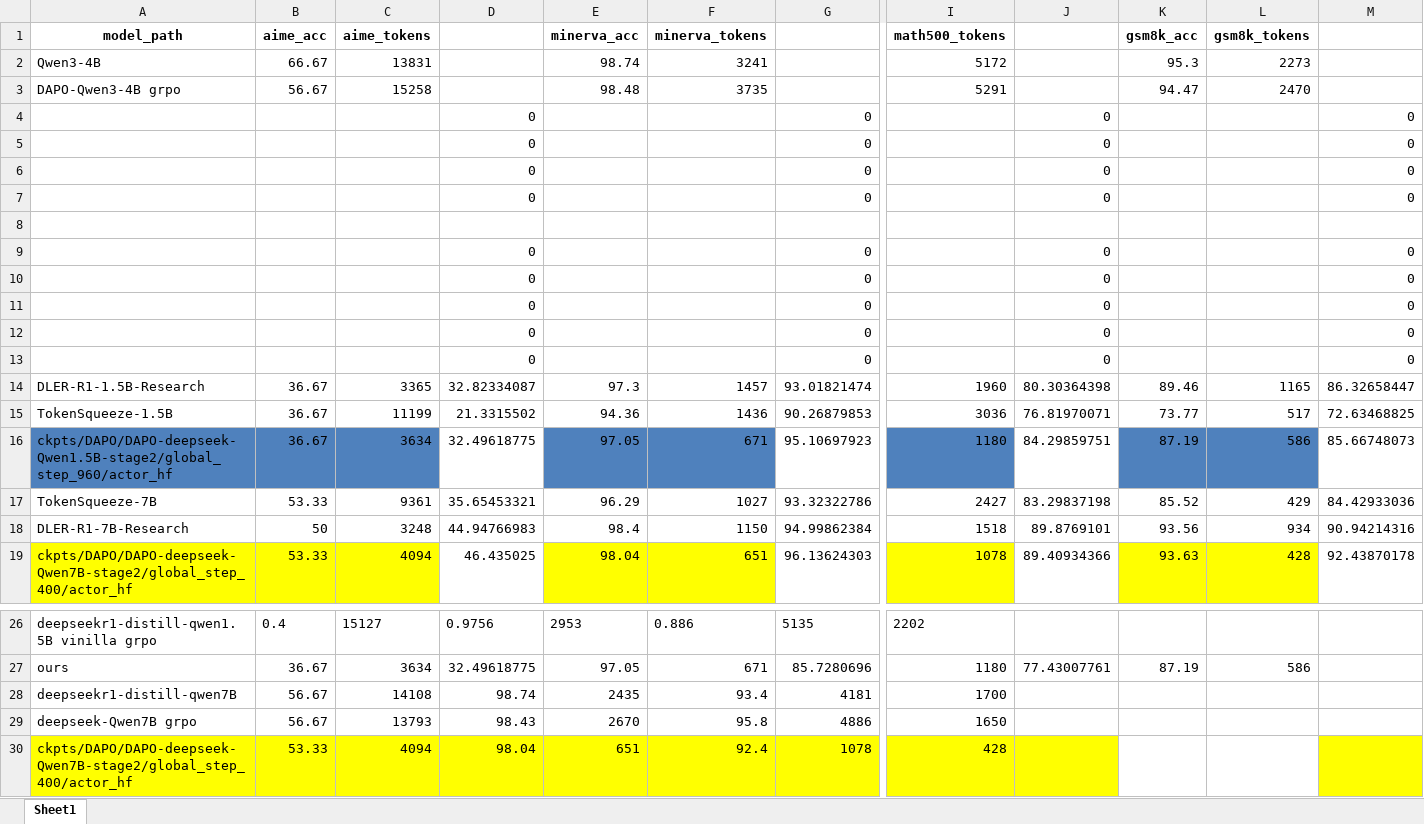
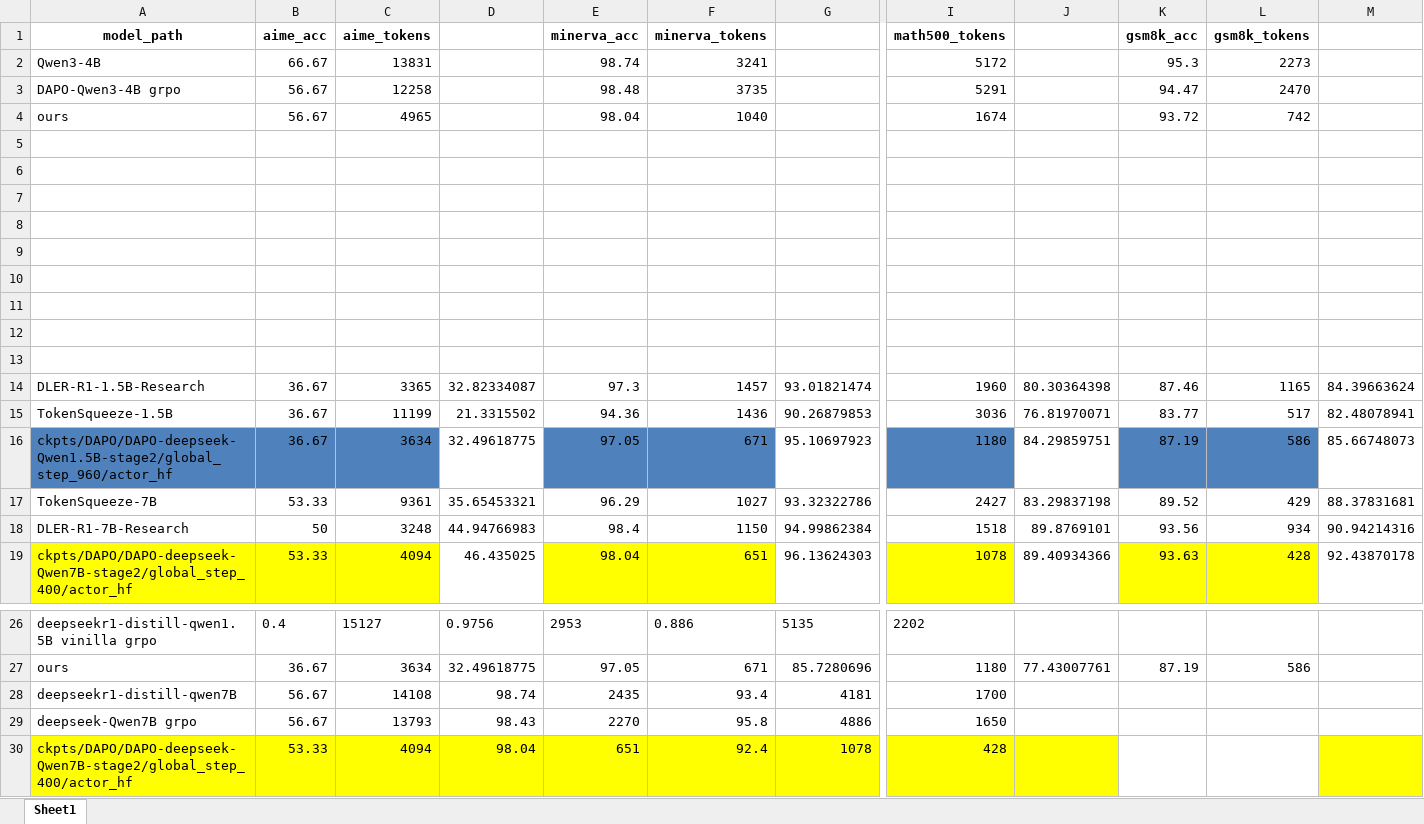
Before and after one commit to Juhywcy/verl-train, an Excel workbook: evaluation_metrics.xlsx, sheet Sheet1, drawn as a sheet; only a part is shown, gaps mark what is left out; values as stored, in another font and other column widths than the file's, no borders; removed rows and columns are numbered as before the commit, all else as after; rows hold the shown columns only; the diff names each change by its address in the sheet, - before the commit and + after, or states it on an @@ line.

```diff
--- a/evaluation_metrics.xlsx (sheet Sheet1)
+++ b/evaluation_metrics.xlsx (sheet Sheet1)
-C3 (aime_tokens): 15258
+C3 (aime_tokens): 12258
-row 4:  |  |  | 0 |  |  | 0 |  | 0 |  |  | 0
-row 5:  |  |  | 0 |  |  | 0 |  | 0 |  |  | 0
-row 6:  |  |  | 0 |  |  | 0 |  | 0 |  |  | 0
-row 7:  |  |  | 0 |  |  | 0 |  | 0 |  |  | 0
+row 4: ours | 56.67 | 4965 |  | 98.04 | 1040 |  | 1674 |  | 93.72 | 742
-row 6:  |  |  | 0 |  |  | 0 |  | 0 |  |  | 0
+row 6: (empty)
-row 7:  |  |  | 0 |  |  | 0 |  | 0 |  |  | 0
+row 7: (empty)
-row 8:  |  |  | 0 |  |  | 0 |  | 0 |  |  | 0
+row 8: (empty)
-row 9:  |  |  | 0 |  |  | 0 |  | 0 |  |  | 0
+row 9: (empty)
-row 10:  |  |  | 0 |  |  | 0 |  | 0 |  |  | 0
+row 10: (empty)
+row 11: (empty)
+row 12: (empty)
+row 13: (empty)
-K14 (gsm8k_acc): 89.46
+K14 (gsm8k_acc): 87.46
-M14: 86.32658447
+M14: 84.39663624
-K15 (gsm8k_acc): 73.77
+K15 (gsm8k_acc): 83.77
-M15: 72.63468825
+M15: 82.48078941
-K17 (gsm8k_acc): 85.52
+K17 (gsm8k_acc): 89.52
-M17: 84.42933036
+M17: 88.37831681
-E29 (minerva_acc): 2670
+E29 (minerva_acc): 2270
```
Also changed, not shown: 1 other file.
